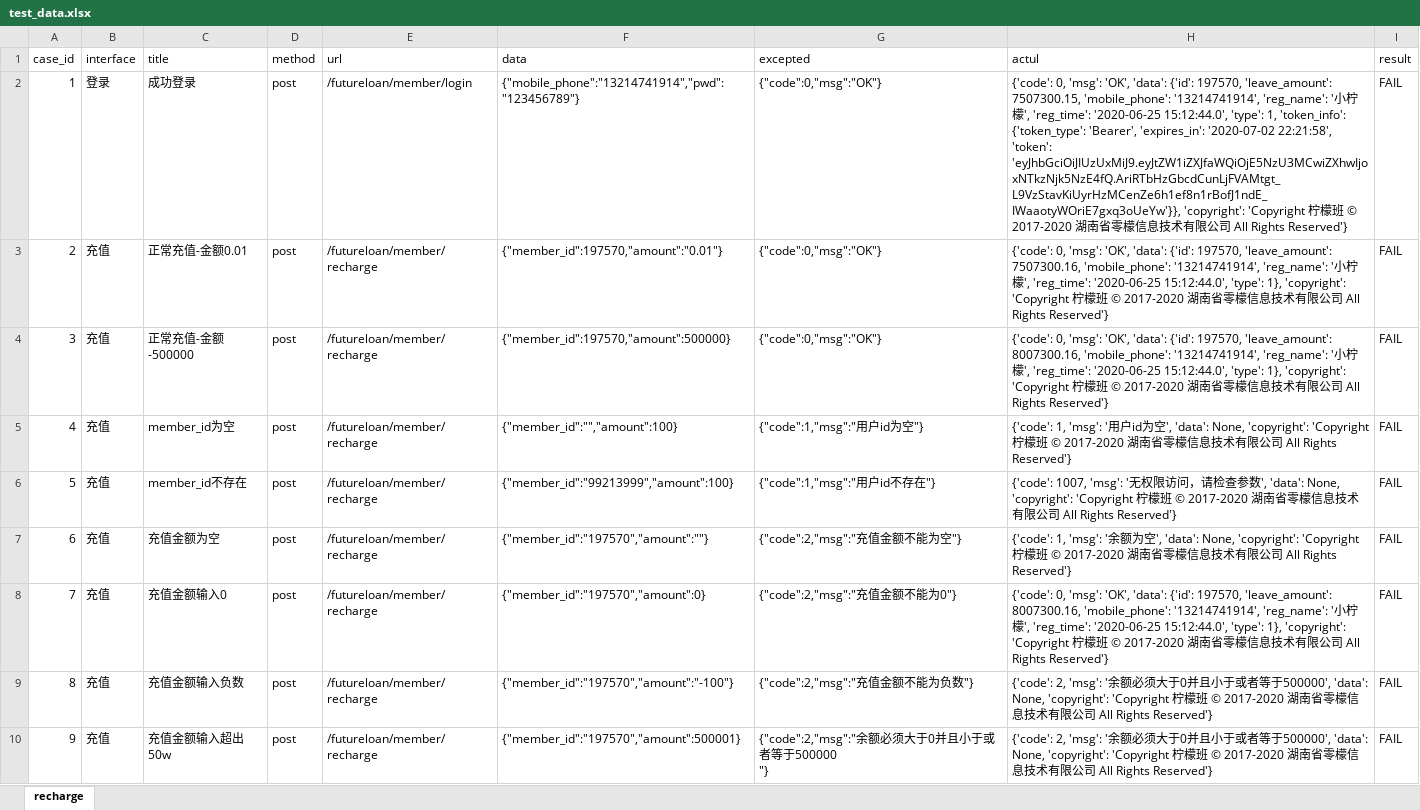
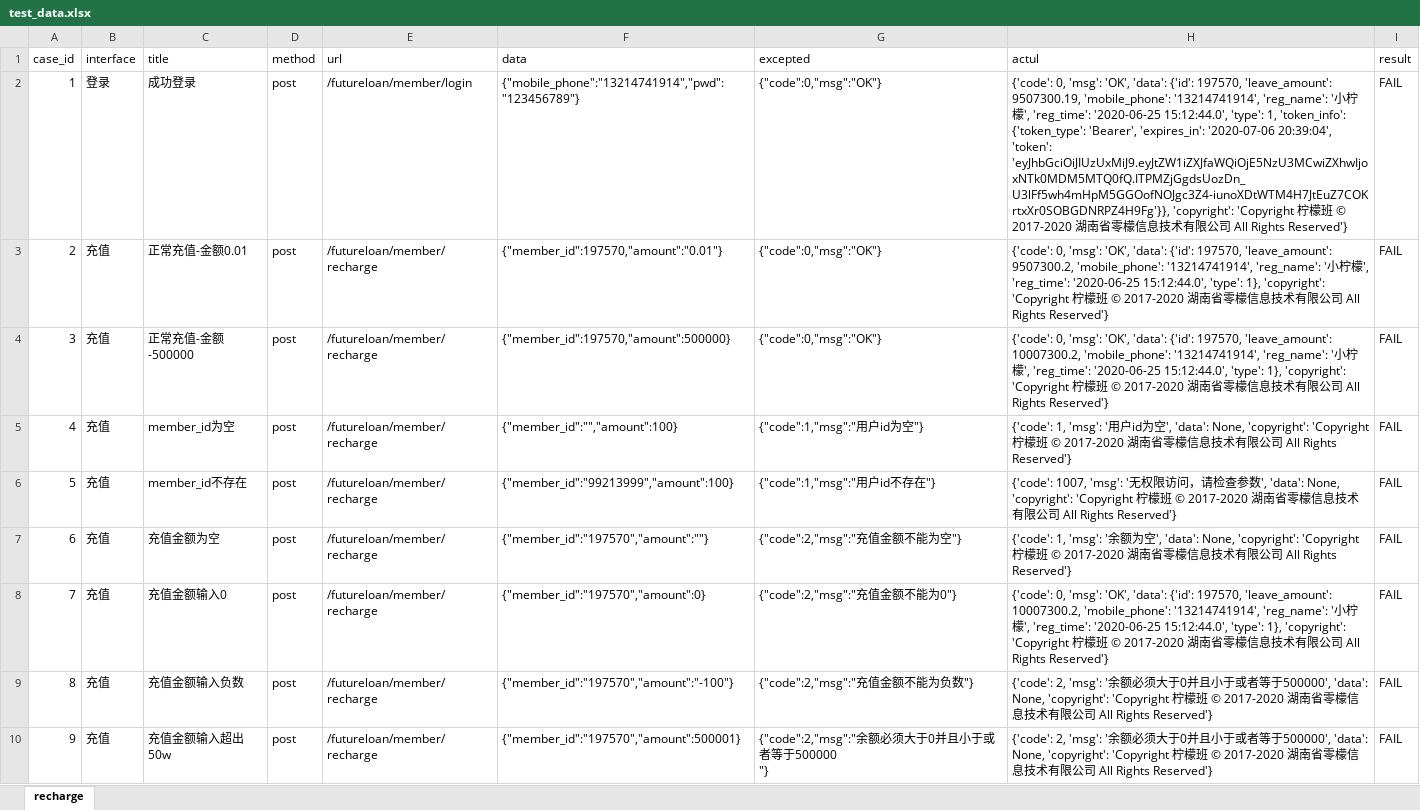
Before and after one commit to Jaylan0000/Lan, an Excel workbook: wxl_auto/test_data.xlsx, sheet recharge, drawn as a sheet; only a part is shown; values as stored, in another font and other column widths than the file's, no borders; the diff names each change by its address in the sheet, - before the commit and + after, or states it on an @@ line.

Commit message:
wxl_auto

```diff
--- a/wxl_auto/test_data.xlsx (sheet recharge)
+++ b/wxl_auto/test_data.xlsx (sheet recharge)
-H2 (actul): …197570, 'leave_amount': 7507300.15, 'mobile_phone': '13214741914', 'reg_name': '小柠檬', 'reg_time': '2020-06-25 15:12:44.0', 'type': 1, 'token_info': {'token_type': 'Bearer', 'expires_in': '2020-07-02 22:21:58', 'token': 'eyJhbGciOiJIUzUxMiJ9.eyJtZW1iZXJfaWQiOjE5NzU3MCwiZXhwIjoxNTkzNjk5NzE4fQ.AriRTbHzGbcdCunLjFVAMtgt_L9VzStavKiUyrHzMCenZe6h1ef8n1rBofJ1ndE_IWaaotyWOriE7gxq3oUeYw'}}, 'copyright': 'Copyright…
+H2 (actul): …197570, 'leave_amount': 9507300.19, 'mobile_phone': '13214741914', 'reg_name': '小柠檬', 'reg_time': '2020-06-25 15:12:44.0', 'type': 1, 'token_info': {'token_type': 'Bearer', 'expires_in': '2020-07-06 20:39:04', 'token': 'eyJhbGciOiJIUzUxMiJ9.eyJtZW1iZXJfaWQiOjE5NzU3MCwiZXhwIjoxNTk0MDM5MTQ0fQ.ITPMZjGgdsUozDn_U3lFf5wh4mHpM5GGOofNOJgc3Z4-iunoXDtWTM4H7JtEuZ7COKrtxXr0SOBGDNRPZ4H9Fg'}}, 'copyright': 'Copyright…
-H3 (actul): …197570, 'leave_amount': 7507300.16, 'mobile_phone': '13214741914',…
+H3 (actul): …197570, 'leave_amount': 9507300.2, 'mobile_phone': '13214741914',…
-H4 (actul): …197570, 'leave_amount': 8007300.16, 'mobile_phone': '13214741914',…
+H4 (actul): …197570, 'leave_amount': 10007300.2, 'mobile_phone': '13214741914',…
-H8 (actul): …197570, 'leave_amount': 8007300.16, 'mobile_phone': '13214741914',…
+H8 (actul): …197570, 'leave_amount': 10007300.2, 'mobile_phone': '13214741914',…
```
Also changed, not shown: 6 other files.
